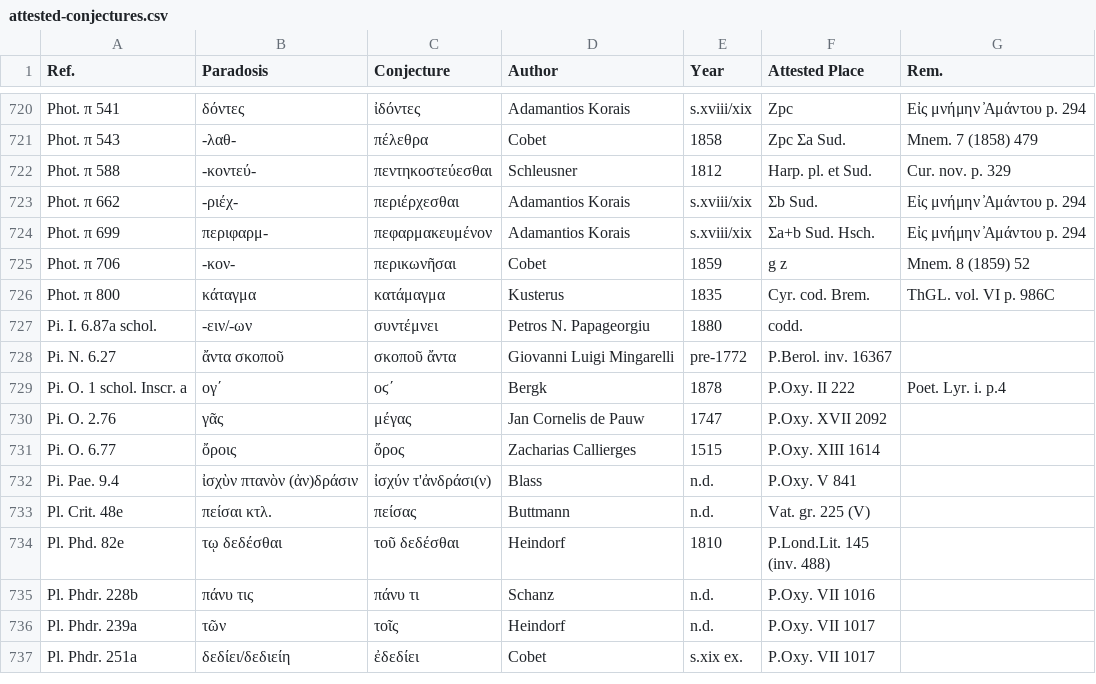
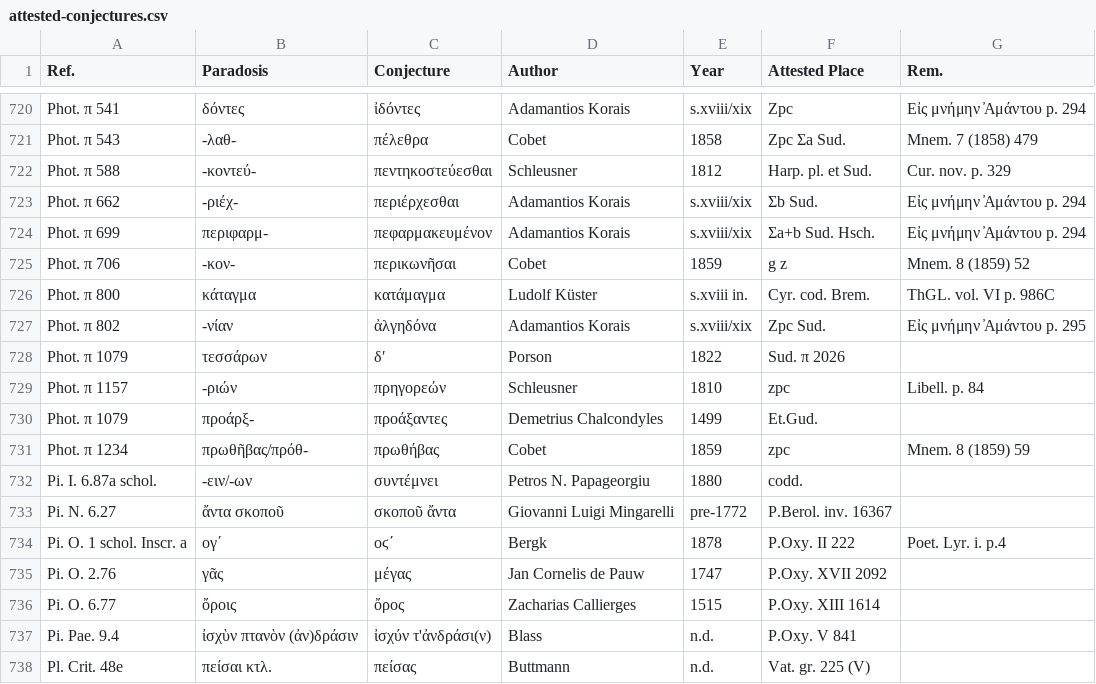
Before and after one commit to tkb-github/attested-conjectures, a CSV file: attested-conjectures.csv, drawn as a sheet; only a part is shown, gaps mark what is left out; the shorter side is filled out with more unchanged rows.

Commit message:
Update attested-conjectures.csv

```diff
--- a/attested-conjectures.csv
+++ b/attested-conjectures.csv
@@ -725,3 +725,8 @@ Phot. π 699,περιφαρμ-,πεφαρμακευμένον,Adamantios Korais,
 Phot. π 706,-κον-,περικωνῆσαι,Cobet,1859,g z,Mnem. 8 (1859) 52
-Phot. π 800,κάταγμα,κατάμαγμα,Kusterus,1835,Cyr. cod. Brem.,ThGL. vol. VI p. 986C
+Phot. π 800,κάταγμα,κατάμαγμα,Ludolf Küster,s.xviii in.,Cyr. cod. Brem.,ThGL. vol. VI p. 986C
+Phot. π 802,-νίαν,ἀλγηδόνα,Adamantios Korais,s.xviii/xix,Zpc Sud.,Eἰς μνήμην  ̓Aμάντου p. 295
+Phot. π 1079,τεσσάρων,δʹ,Porson,1822,Sud. π 2026,
+Phot. π 1157,-ριών,πρηγορεών,Schleusner,1810,zpc,Libell. p. 84
+Phot. π 1079,προάρξ-,προάξαντες,Demetrius Chalcondyles,1499,Et.Gud.,
+Phot. π 1234,πρωθῆβας/πρόθ-,πρωθήβας,Cobet,1859,zpc,Mnem. 8 (1859) 59
 Pi. I. 6.87a schol.,-ειν/-ων,συντέμνει,Petros N. Papageorgiu,1880,codd.,
```
